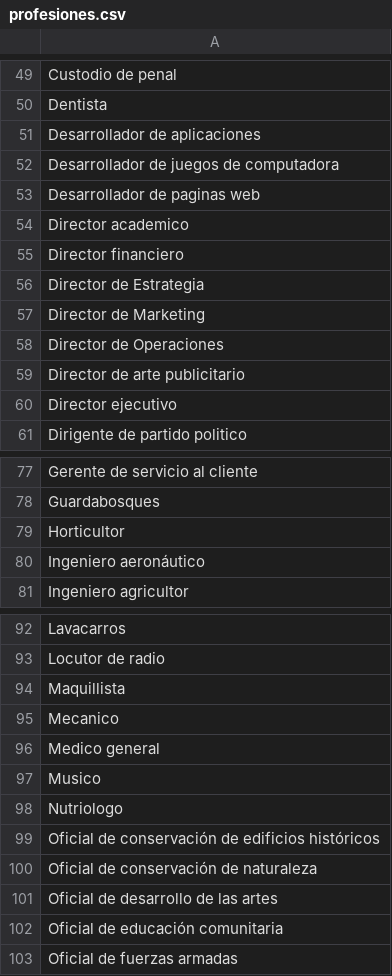
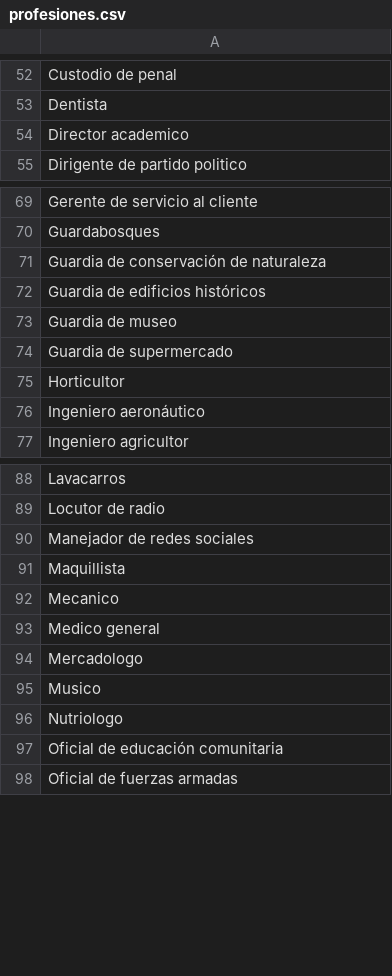
Before and after one commit to Pmz94/data-science, a CSV file: catalogos/profesiones.csv, drawn as a sheet; only a part is shown, gaps mark what is left out; removed rows and columns are numbered as before the commit, all else as after; the diff covers the shown part only; the diff names each change by its address in the sheet, - before the commit and + after, or states it on an @@ line.

```diff
--- a/catalogos/profesiones.csv
+++ b/catalogos/profesiones.csv
-row 51: Desarrollador de aplicaciones
-row 52: Desarrollador de juegos de computadora
-row 53: Desarrollador de paginas web
-row 55: Director financiero
-row 56: Director de Estrategia
-row 57: Director de Marketing
-row 58: Director de Operaciones
-row 59: Director de arte publicitario
-row 60: Director ejecutivo
+row 71: Guardia de conservación de naturaleza
+row 72: Guardia de edificios históricos
+row 73: Guardia de museo
+row 74: Guardia de supermercado
+row 90: Manejador de redes sociales
+row 94: Mercadologo
-row 99: Oficial de conservación de edificios históricos
-row 100: Oficial de conservación de naturaleza
-row 101: Oficial de desarrollo de las artes
```
Also changed, not shown: 5 added rows, 2 removed rows and 1 edited cell elsewhere in this file, 1 other file.
